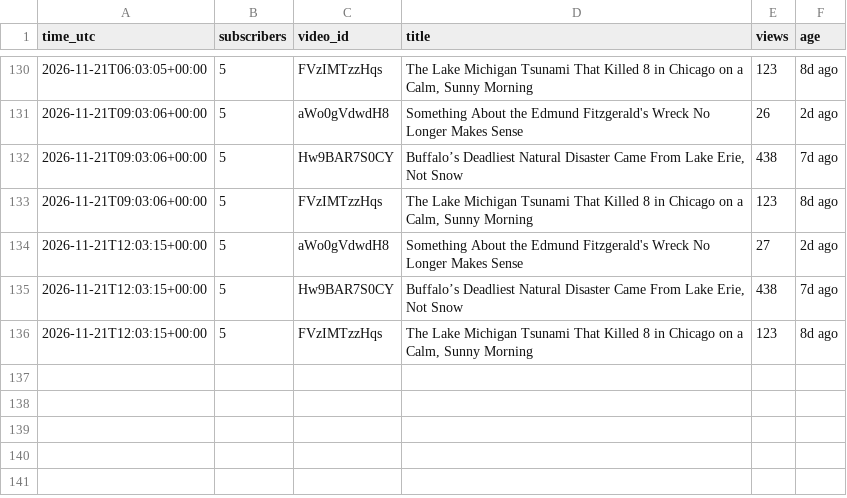
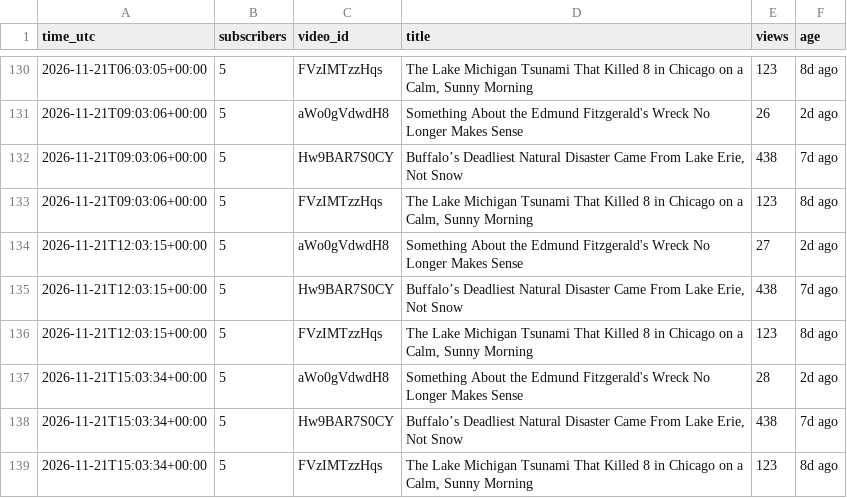
Before and after one commit to AlameenSakiru/YouTube-, a CSV file: tracker/public-stats.csv, drawn as a sheet; only a part is shown, gaps mark what is left out; the diff names each change by its address in the sheet, - before the commit and + after, or states it on an @@ line.

```diff
--- a/tracker/public-stats.csv
+++ b/tracker/public-stats.csv
+row 137: 2026-11-21T15:03:34+00:00 | 5 | aWo0gVdwdH8 | Something About the Edmund Fitzgerald's Wreck No Longer Makes Sense | 28 | 2d ago
+row 138: 2026-11-21T15:03:34+00:00 | 5 | Hw9BAR7S0CY | Buffalo’s Deadliest Natural Disaster Came From Lake Erie, Not Snow | 438 | 7d ago
+row 139: 2026-11-21T15:03:34+00:00 | 5 | FVzIMTzzHqs | The Lake Michigan Tsunami That Killed 8 in Chicago on a Calm, Sunny Morning | 123 | 8d ago
```
